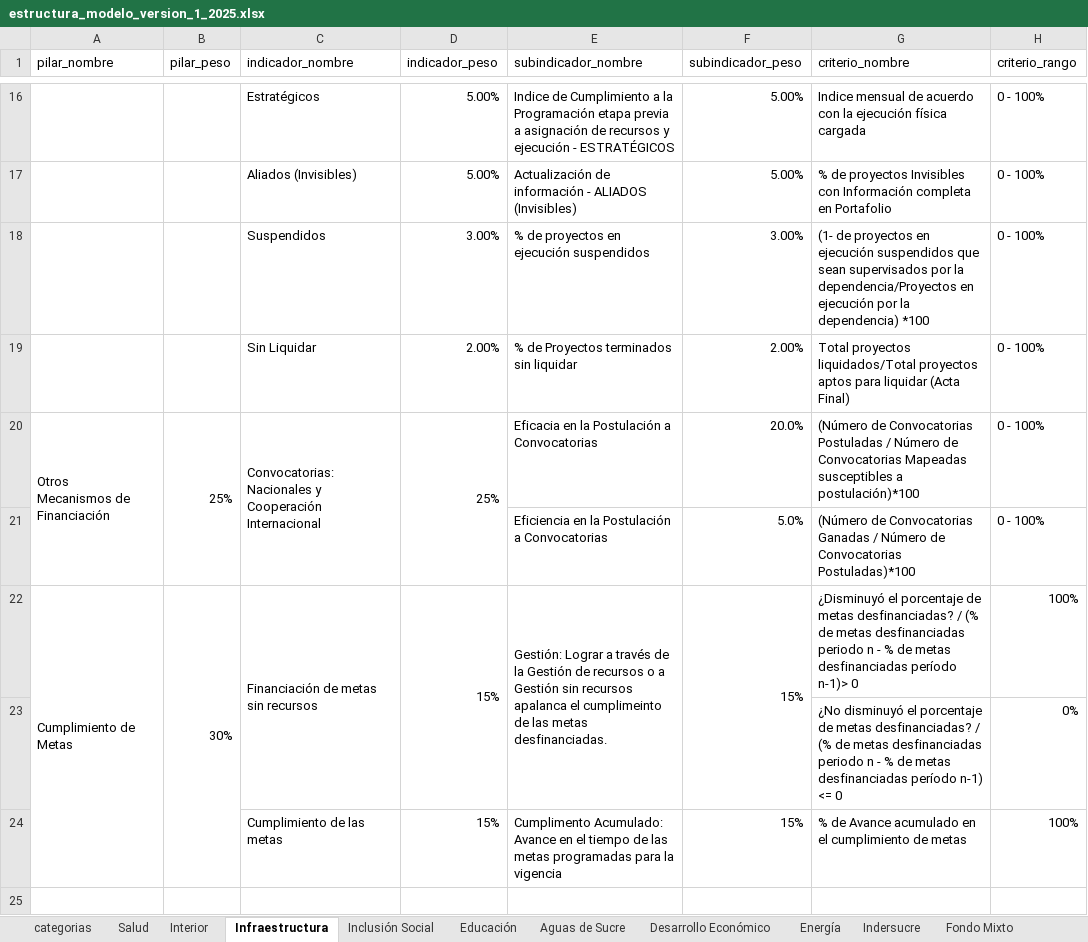
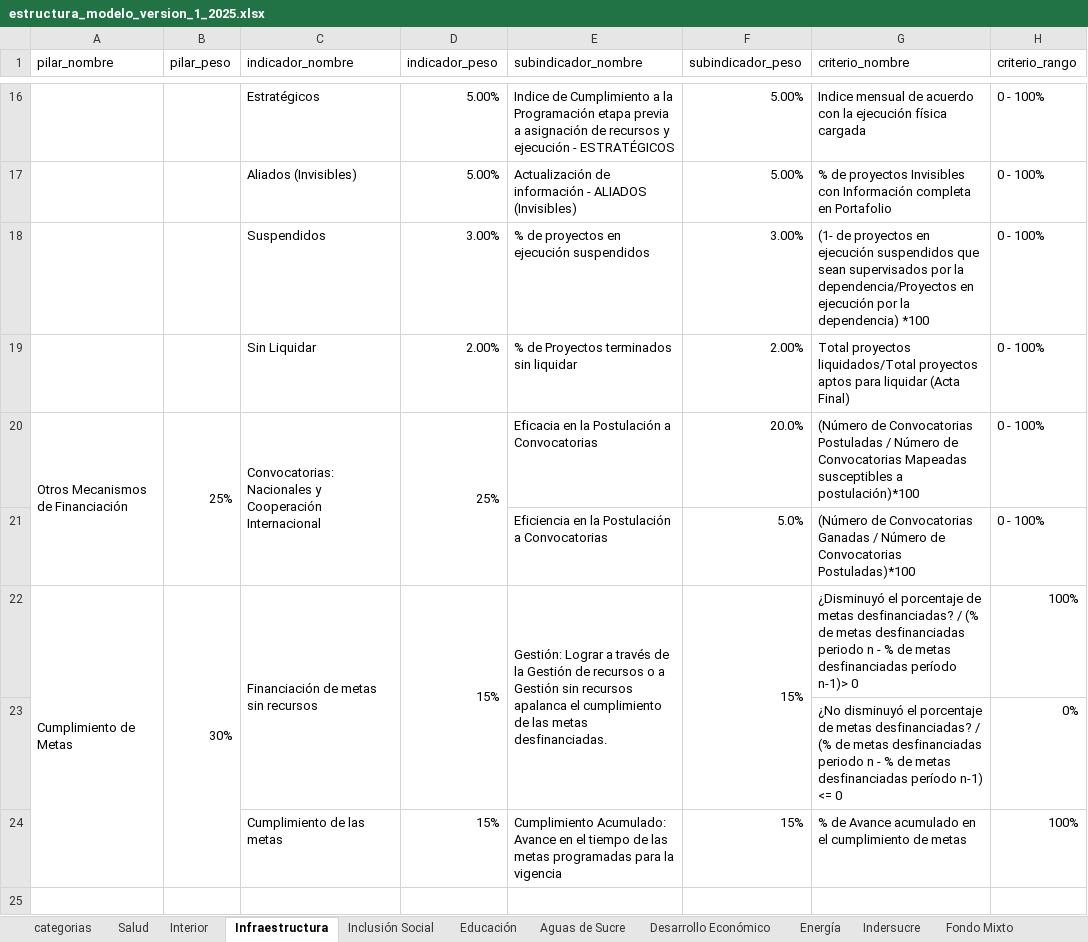
Before and after one commit to Dona121/mag, an Excel workbook: migracion/estructura_modelo_version_1_2025.xlsx, sheet Infraestructura, drawn as a sheet; only a part is shown, gaps mark what is left out; values as stored, in another font and other column widths than the file's, no cell formats; ↵ is a line break in a cell; the diff names each change by its address in the sheet, - before the commit and + after, or states it on an @@ line.

```diff
--- a/migracion/estructura_modelo_version_1_2025.xlsx (sheet Infraestructura)
+++ b/migracion/estructura_modelo_version_1_2025.xlsx (sheet Infraestructura)
-A20 (pilar_nombre): Otros ↵ Mecanismos de Financiación
+A20 (pilar_nombre): Otros Mecanismos de Financiación
-E22 (subindicador_nombre): …apalanca el cumplimeinto de las…
+E22 (subindicador_nombre): …apalanca el cumplimiento de las…
-E24 (subindicador_nombre): Cumplimento Acumulado: Avance…
+E24 (subindicador_nombre): Cumplimiento Acumulado: Avance…
```
Also changed, not shown: sheet Indersucre, sheet Aguas de Sucre, sheet Bellas Artes, sheet Fondo Mixto, sheet Salud, sheet Oficina TI, 7 more sheets, cell formats, formulas that keep their value, hidden cells, charts or pictures, 8 other files.
